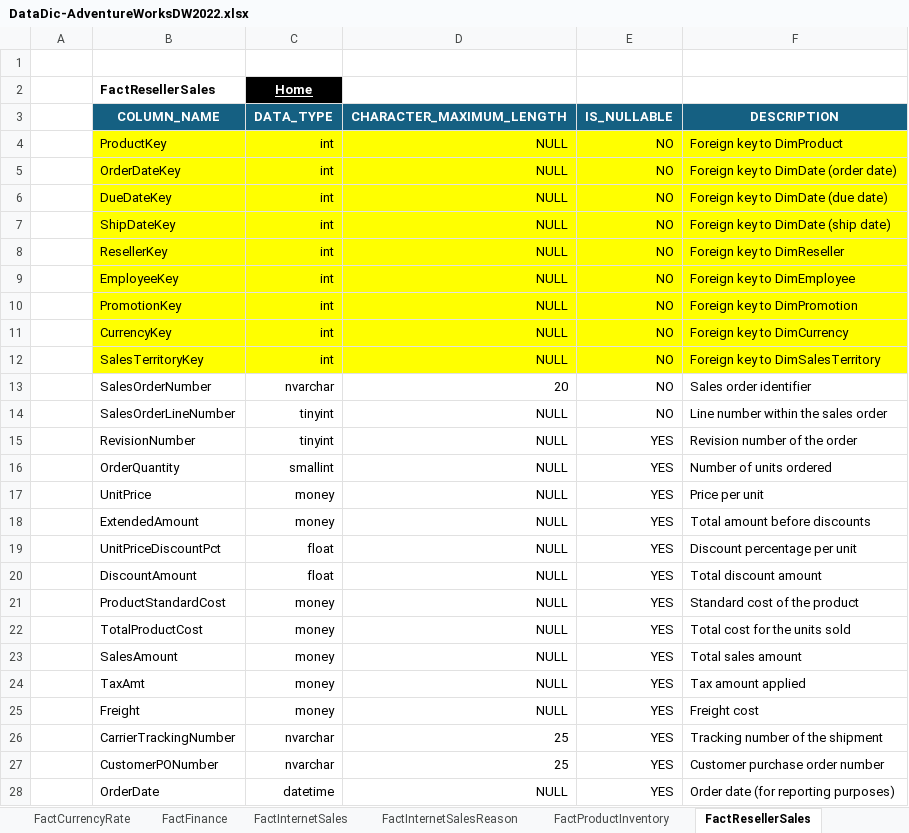
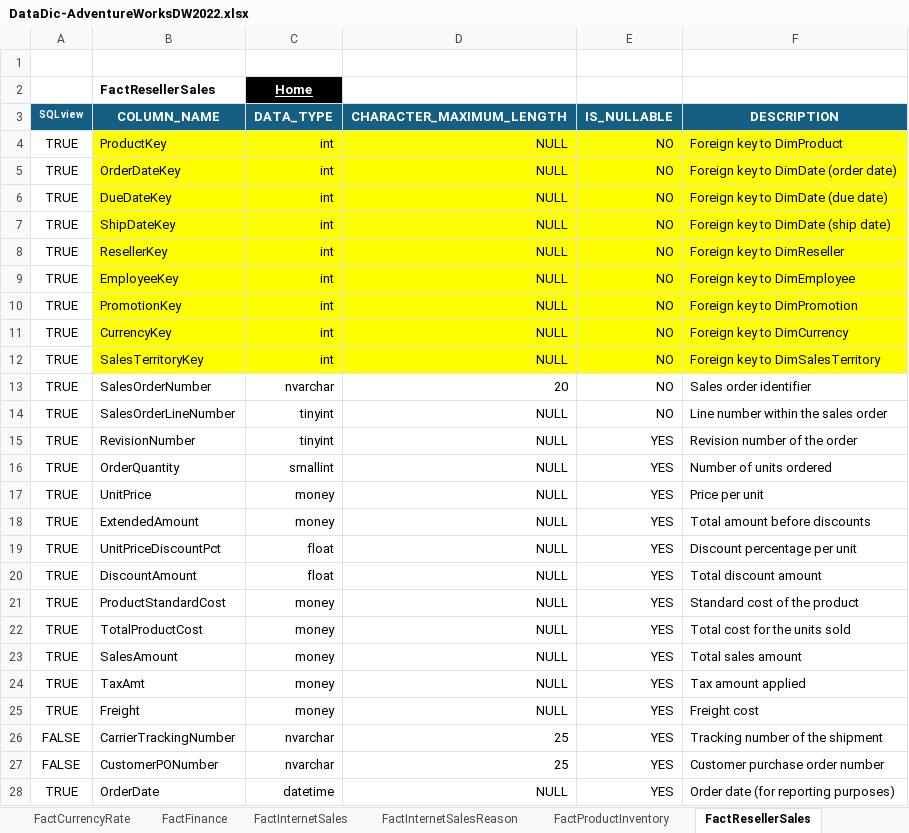
Before and after one commit to fer78/AdventureWorks-Sales-Performance-Data-Analytics-Dashboard, an Excel workbook: Documents/DataDic-AdventureWorksDW2022.xlsx, sheet FactResellerSales, drawn as a sheet; only a part is shown; values as stored, in another font and other column widths than the file's, no borders; the diff covers the shown part only; the diff names each change by its address in the sheet, - before the commit and + after, or states it on an @@ line.

Commit message:
terminate_sql_views

```diff
--- a/Documents/DataDic-AdventureWorksDW2022.xlsx (sheet FactResellerSales)
+++ b/Documents/DataDic-AdventureWorksDW2022.xlsx (sheet FactResellerSales)
-A3: (empty)
+A3: SQL view
-A3 fill: none
+A3 fill: #156082
-A4:A25 (SQL view): (empty)
+A4:A25 (SQL view): TRUE
-A26:A27 (SQL view): (empty)
+A26:A27 (SQL view): FALSE
-A28 (SQL view): (empty)
+A28 (SQL view): TRUE
```
Also changed, not shown: 2 edited cells elsewhere in this sheet, sheet DimProduct, sheet FactInternetSales, sheet ProspectiveBuyer, sheet DimReseller, sheet DimPromotion, sheet FactCallCenter, 15 more sheets, 35 other files.
